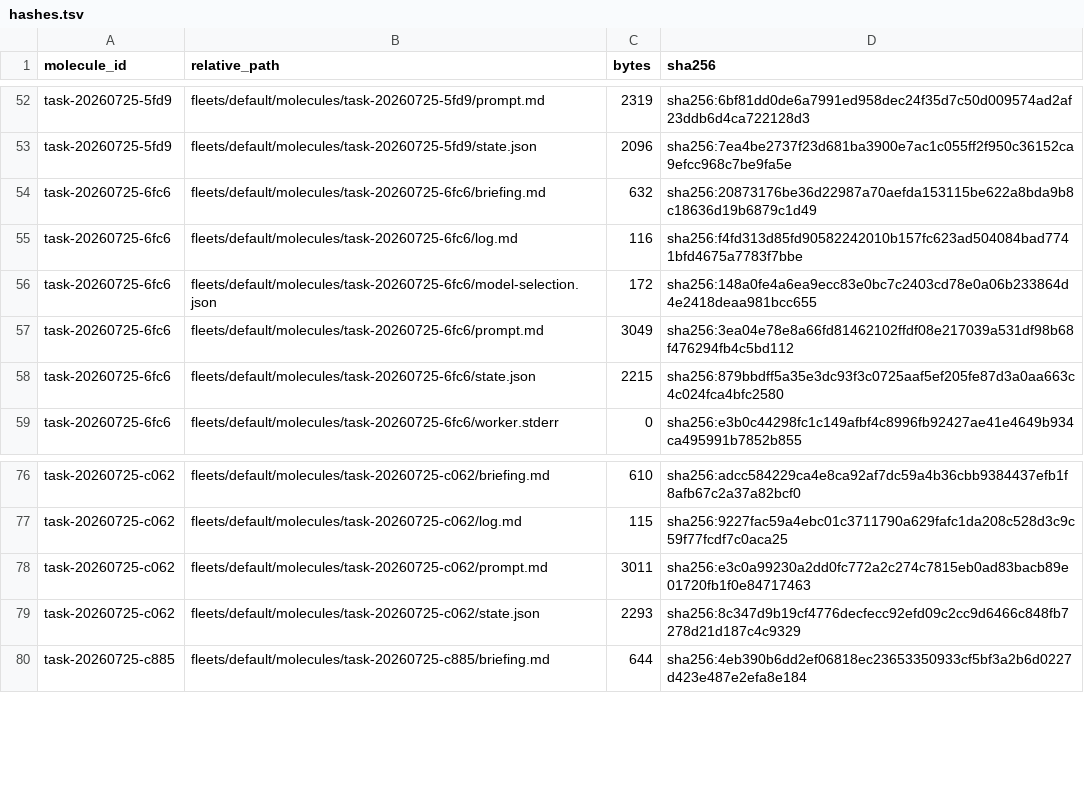
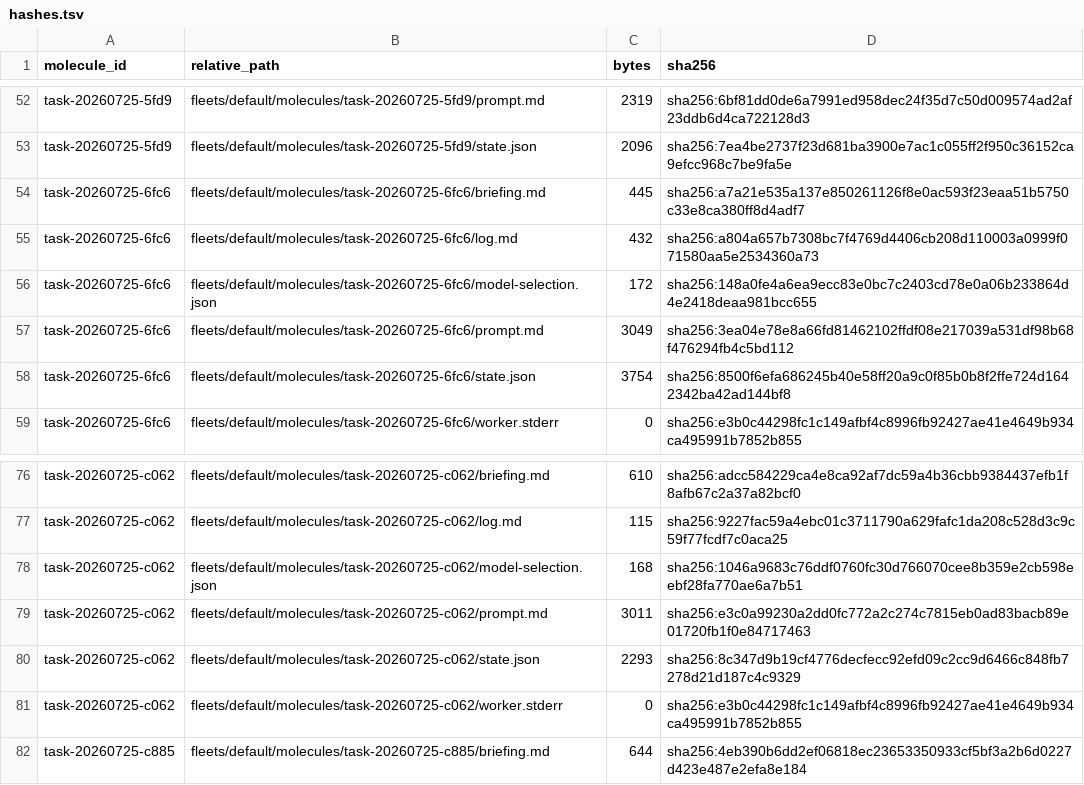
Before and after one commit to noogram-labs/firoozbakht-cleanroom, a TSV file: trace/hashes.tsv, drawn as a sheet; only a part is shown, gaps mark what is left out.

Commit message:
chore: refresh trace sidecar snapshot after step-1 evolve
Re-ran build_trace.py to pick up events emitted by the step-1 evolve
call (molecule_evolved in runtime-trace.jsonl, status transition to
running). Verified: event counts reconcile exactly against
events.jsonl + runtime-trace.jsonl grep counts; spot-checked sha256
hashes match independently computed shasum output.

```diff
--- a/trace/hashes.tsv
+++ b/trace/hashes.tsv
@@ -53,7 +53,7 @@ task-20260725-5fd9	fleets/default/molecules/task-20260725-5fd9/prompt.md	2319	sh
 task-20260725-5fd9	fleets/default/molecules/task-20260725-5fd9/state.json	2096	sha256:7ea4be2737f23d681ba3900e7ac1c055ff2f950c36152ca9efcc968c7be9fa5e
-task-20260725-6fc6	fleets/default/molecules/task-20260725-6fc6/briefing.md	632	sha256:20873176be36d22987a70aefda153115be622a8bda9b8c18636d19b6879c1d49
-task-20260725-6fc6	fleets/default/molecules/task-20260725-6fc6/log.md	116	sha256:f4fd313d85fd90582242010b157fc623ad504084bad7741bfd4675a7783f7bbe
+task-20260725-6fc6	fleets/default/molecules/task-20260725-6fc6/briefing.md	445	sha256:a7a21e535a137e850261126f8e0ac593f23eaa51b5750c33e8ca380ff8d4adf7
+task-20260725-6fc6	fleets/default/molecules/task-20260725-6fc6/log.md	432	sha256:a804a657b7308bc7f4769d4406cb208d110003a0999f071580aa5e2534360a73
 task-20260725-6fc6	fleets/default/molecules/task-20260725-6fc6/model-selection.json	172	sha256:148a0fe4a6ea9ecc83e0bc7c2403cd78e0a06b233864d4e2418deaa981bcc655
 task-20260725-6fc6	fleets/default/molecules/task-20260725-6fc6/prompt.md	3049	sha256:3ea04e78e8a66fd81462102ffdf08e217039a531df98b68f476294fb4c5bd112
-task-20260725-6fc6	fleets/default/molecules/task-20260725-6fc6/state.json	2215	sha256:879bbdff5a35e3dc93f3c0725aaf5ef205fe87d3a0aa663c4c024fca4bfc2580
+task-20260725-6fc6	fleets/default/molecules/task-20260725-6fc6/state.json	3754	sha256:8500f6efa686245b40e58ff20a9c0f85b0b8f2ffe724d1642342ba42ad144bf8
 task-20260725-6fc6	fleets/default/molecules/task-20260725-6fc6/worker.stderr	0	sha256:e3b0c44298fc1c149afbf4c8996fb92427ae41e4649b934ca495991b7852b855
@@ -77,4 +77,6 @@ task-20260725-c062	fleets/default/molecules/task-20260725-c062/briefing.md	610	s
 task-20260725-c062	fleets/default/molecules/task-20260725-c062/log.md	115	sha256:9227fac59a4ebc01c3711790a629fafc1da208c528d3c9c59f77fcdf7c0aca25
+task-20260725-c062	fleets/default/molecules/task-20260725-c062/model-selection.json	168	sha256:1046a9683c76ddf0760fc30d766070cee8b359e2cb598eebf28fa770ae6a7b51
 task-20260725-c062	fleets/default/molecules/task-20260725-c062/prompt.md	3011	sha256:e3c0a99230a2dd0fc772a2c274c7815eb0ad83bacb89e01720fb1f0e84717463
 task-20260725-c062	fleets/default/molecules/task-20260725-c062/state.json	2293	sha256:8c347d9b19cf4776decfecc92efd09c2cc9d6466c848fb7278d21d187c4c9329
+task-20260725-c062	fleets/default/molecules/task-20260725-c062/worker.stderr	0	sha256:e3b0c44298fc1c149afbf4c8996fb92427ae41e4649b934ca495991b7852b855
 task-20260725-c885	fleets/default/molecules/task-20260725-c885/briefing.md	644	sha256:4eb390b6dd2ef06818ec23653350933cf5bf3a2b6d0227d423e487e2efa8e184
```
Also changed, not shown: 2 other files.
